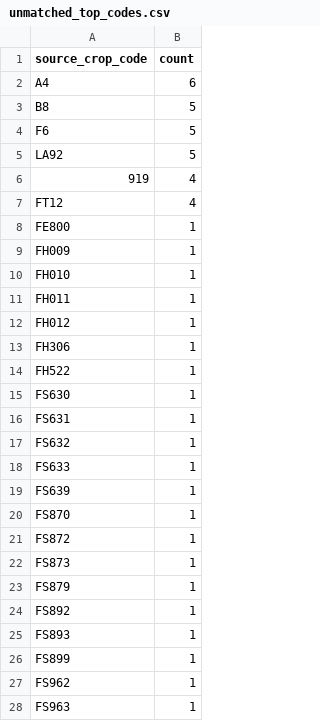
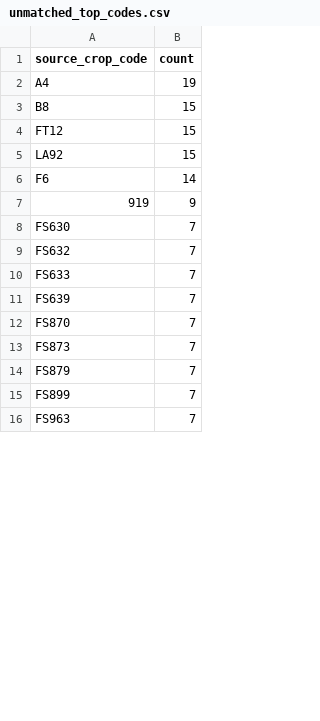
Before and after one commit to junborisproject0207-collab/vege-price-backend, a CSV file: output/unmatched_top_codes.csv, drawn as a sheet; only a part is shown; the diff covers the shown part only.

```diff
--- a/output/unmatched_top_codes.csv
+++ b/output/unmatched_top_codes.csv
@@ -1,28 +1,16 @@
 source_crop_code,count
-A4,6
-B8,5
-F6,5
-LA92,5
-919,4
-FT12,4
-FE800,1
-FH009,1
-FH010,1
-FH011,1
-FH012,1
-FH306,1
-FH522,1
-FS630,1
-FS631,1
-FS632,1
-FS633,1
-FS639,1
-FS870,1
-FS872,1
-FS873,1
-FS879,1
-FS892,1
-FS893,1
-FS899,1
-FS962,1
-FS963,1
+A4,19
+B8,15
+FT12,15
+LA92,15
+F6,14
+919,9
+FS630,7
+FS632,7
+FS633,7
+FS639,7
+FS870,7
+FS873,7
+FS879,7
+FS899,7
+FS963,7
```
Also changed, not shown: 34 added rows, 3 removed rows and 9 edited cells elsewhere in this file, output/unmatched_top_names.csv, 10 other files.
